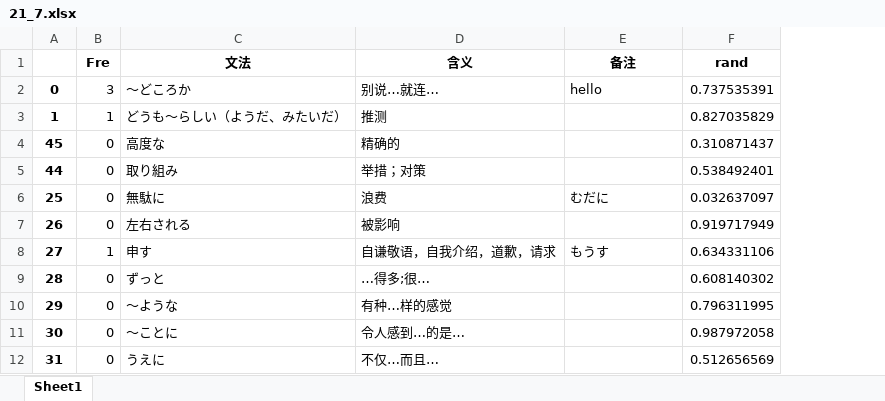
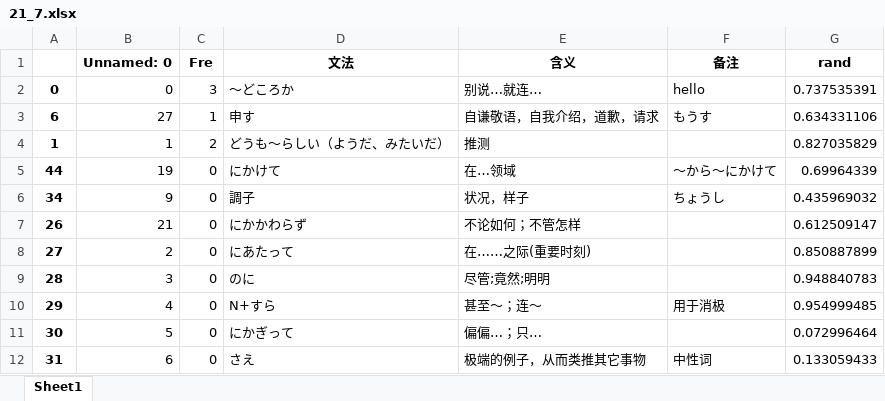
Before and after one commit to njxuxiao/2025_12, an Excel workbook: GRAMMAR/21_7.xlsx, sheet Sheet1, drawn as a sheet; only a part is shown; values as stored, in another font and other column widths than the file's, no borders; removed rows and columns are numbered as before the commit, all else as after; the diff covers the shown part only; the diff names each change by its address in the sheet, - before the commit and + after, or states it on an @@ line.

```diff
--- a/GRAMMAR/21_7.xlsx (sheet Sheet1)
+++ b/GRAMMAR/21_7.xlsx (sheet Sheet1)
+column B (Unnamed: 0), row 2: 0; rows 4-5: 1 | 19; rows 7-12: 21 | 2 | 3 | 4 | 5 | 6
+row 3: 6 | 27 | 1 | 申す | 自谦敬语，自我介绍，道歉，请求 | もうす | 0.634331106
-C4 (Fre): 1
+C4 (Fre): 2
-row 4: 45 | 0 | 高度な | 精确的 |  | 0.310871437
-D5 (文法): 取り組み
+D5 (文法): にかけて
-E5 (含义): 举措；对策
+E5 (含义): 在…领域
-F5 (备注): (empty)
+F5 (备注): ～から～にかけて
-G5 (rand): 0.538492401
+G5 (rand): 0.69964339
-row 6: 25 | 0 | 無駄に | 浪费 | むだに | 0.032637097
+row 6: 34 | 9 | 0 | 調子 | 状况，样子 | ちょうし | 0.435969032
-D7 (文法): 左右される
+D7 (文法): にかかわらず
-E7 (含义): 被影响
+E7 (含义): 不论如何；不管怎样
-G7 (rand): 0.919717949
+G7 (rand): 0.612509147
-C8 (Fre): 1
+C8 (Fre): 0
-D8 (文法): 申す
+D8 (文法): にあたって
-E8 (含义): 自谦敬语，自我介绍，道歉，请求
+E8 (含义): 在……之际(重要时刻)
-F8 (备注): もうす
+F8 (备注): (empty)
-G8 (rand): 0.634331106
+G8 (rand): 0.850887899
-D9 (文法): ずっと
+D9 (文法): のに
-E9 (含义): …得多;很…
+E9 (含义): 尽管;竟然;明明
-G9 (rand): 0.608140302
+G9 (rand): 0.948840783
-D10 (文法): 〜ような
+D10 (文法): N+すら
-E10 (含义): 有种…样的感觉
+E10 (含义): 甚至～；连～
-F10 (备注): (empty)
+F10 (备注): 用于消极
-G10 (rand): 0.796311995
+G10 (rand): 0.954999485
-D11 (文法): 〜ことに
+D11 (文法): にかぎって
-E11 (含义): 令人感到…的是…
+E11 (含义): 偏偏…；只…
-G11 (rand): 0.987972058
+G11 (rand): 0.072996464
-D12 (文法): うえに
+D12 (文法): さえ
-E12 (含义): 不仅…而且…
+E12 (含义): 极端的例子，从而类推其它事物
-F12 (备注): (empty)
+F12 (备注): 中性词
-G12 (rand): 0.512656569
+G12 (rand): 0.133059433
```
Also changed, not shown: 6 added rows, 6 removed rows and 96 edited cells elsewhere in this sheet, 4 other files.
